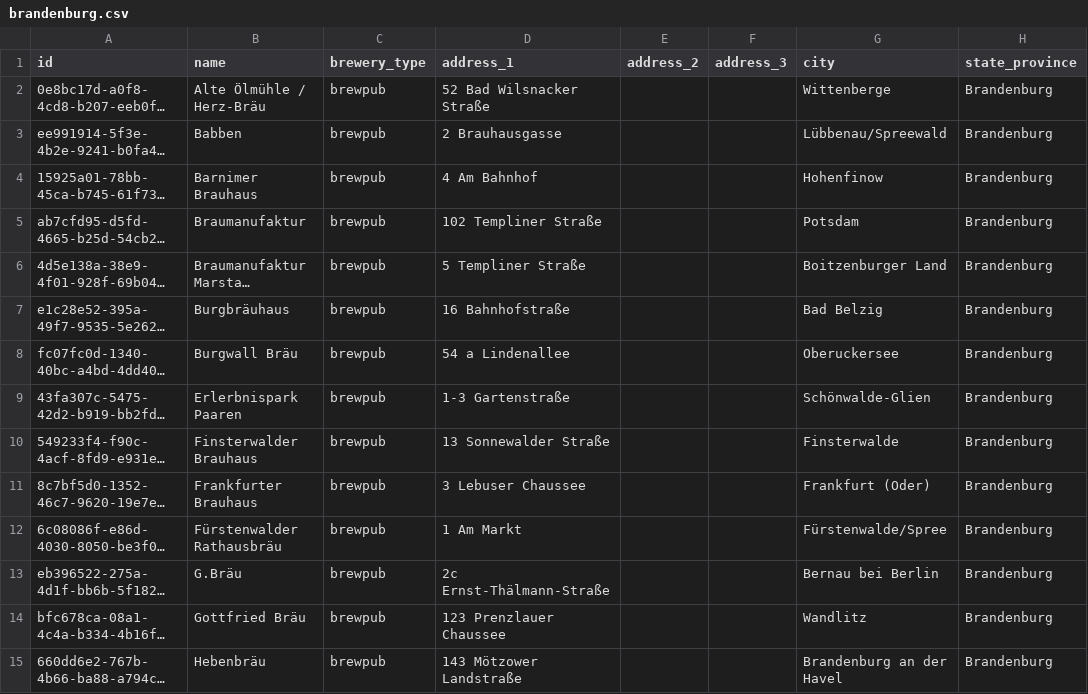
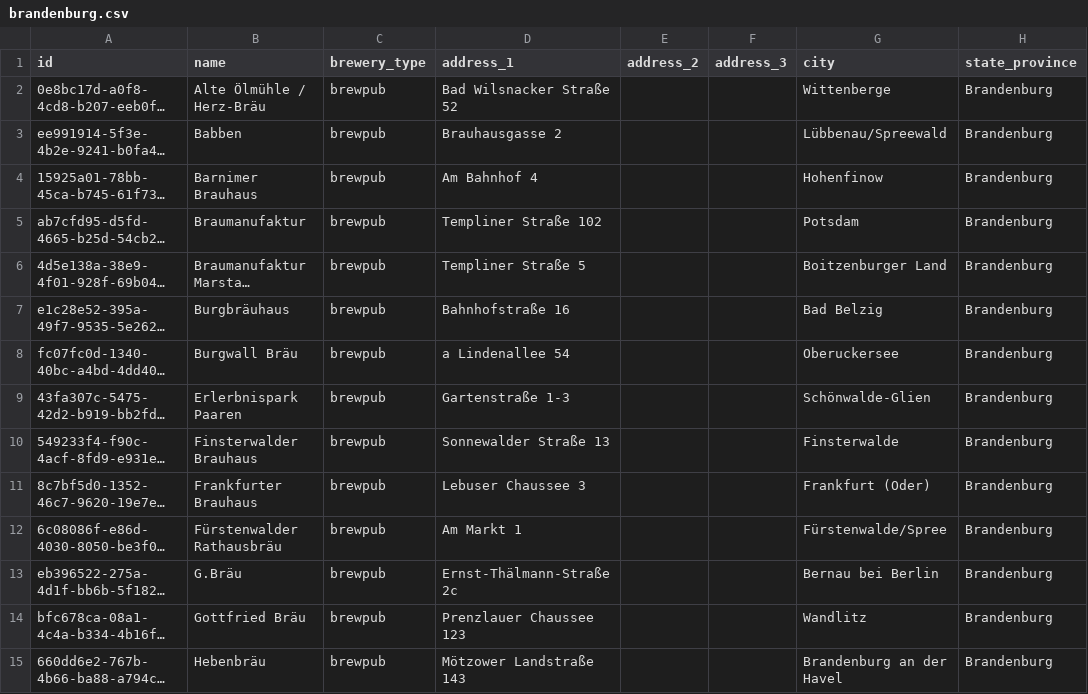
Before and after one commit to openbrewerydb/openbrewerydb, a CSV file: data/germany/brandenburg.csv, drawn as a sheet; only a part is shown; long unchanged cells end in …; the diff covers the shown part only; the diff names each change by its address in the sheet, - before the commit and + after, or states it on an @@ line.

```diff
--- a/data/germany/brandenburg.csv
+++ b/data/germany/brandenburg.csv
-D2 (address_1): 52 Bad Wilsnacker Straße
+D2 (address_1): Bad Wilsnacker Straße 52
-D3 (address_1): 2 Brauhausgasse
+D3 (address_1): Brauhausgasse 2
-D4 (address_1): 4 Am Bahnhof
+D4 (address_1): Am Bahnhof 4
-D5 (address_1): 102 Templiner Straße
+D5 (address_1): Templiner Straße 102
-D6 (address_1): 5 Templiner Straße
+D6 (address_1): Templiner Straße 5
-D7 (address_1): 16 Bahnhofstraße
+D7 (address_1): Bahnhofstraße 16
-D8 (address_1): 54 a Lindenallee
+D8 (address_1): a Lindenallee 54
-D9 (address_1): 1-3 Gartenstraße
+D9 (address_1): Gartenstraße 1-3
-D10 (address_1): 13 Sonnewalder Straße
+D10 (address_1): Sonnewalder Straße 13
-D11 (address_1): 3 Lebuser Chaussee
+D11 (address_1): Lebuser Chaussee 3
-D12 (address_1): 1 Am Markt
+D12 (address_1): Am Markt 1
-D13 (address_1): 2c Ernst-Thälmann-Straße
+D13 (address_1): Ernst-Thälmann-Straße 2c
-D14 (address_1): 123 Prenzlauer Chaussee
+D14 (address_1): Prenzlauer Chaussee 123
-D15 (address_1): 143 Mötzower Landstraße
+D15 (address_1): Mötzower Landstraße 143
```
Also changed, not shown: 21 edited cells elsewhere in this file, data/germany/baden-wurttemberg.csv, data/germany/bayern.csv, 13 other files.
